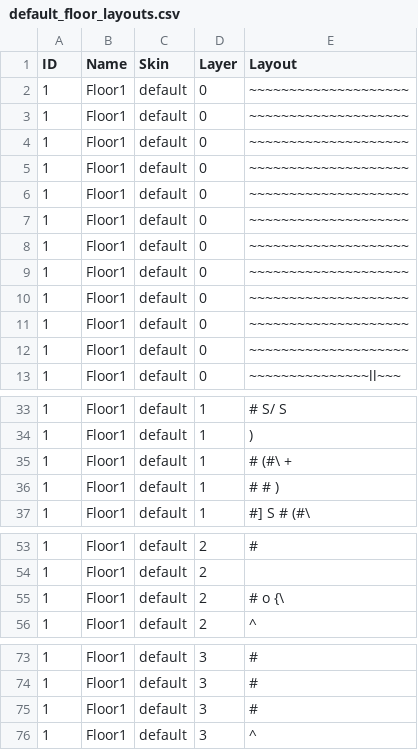
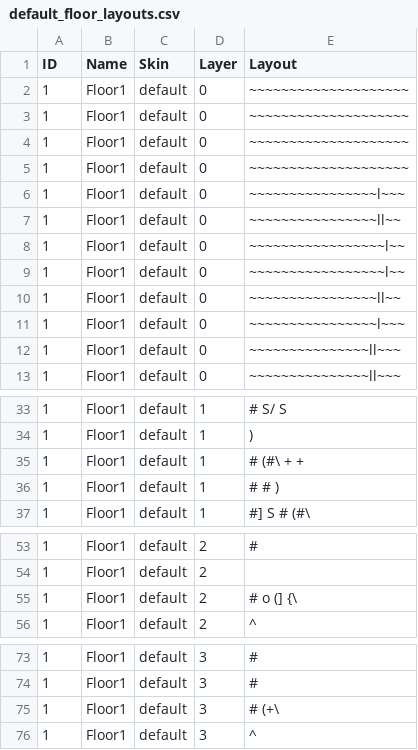
Before and after one commit to kwoolter/Nimrod, a CSV file: model/Squoids_data/default_floor_layouts.csv, drawn as a sheet; only a part is shown, gaps mark what is left out.

Commit message:
added other blocks

```diff
--- a/model/Squoids_data/default_floor_layouts.csv
+++ b/model/Squoids_data/default_floor_layouts.csv
@@ -5,9 +5,9 @@ ID,Name,Skin,Layer,Layout
 1,Floor1,default,0,~~~~~~~~~~~~~~~~~~~~
-1,Floor1,default,0,~~~~~~~~~~~~~~~~~~~~
-1,Floor1,default,0,~~~~~~~~~~~~~~~~~~~~
-1,Floor1,default,0,~~~~~~~~~~~~~~~~~~~~
-1,Floor1,default,0,~~~~~~~~~~~~~~~~~~~~
-1,Floor1,default,0,~~~~~~~~~~~~~~~~~~~~
-1,Floor1,default,0,~~~~~~~~~~~~~~~~~~~~
-1,Floor1,default,0,~~~~~~~~~~~~~~~~~~~~
+1,Floor1,default,0,~~~~~~~~~~~~~~~~l~~~
+1,Floor1,default,0,~~~~~~~~~~~~~~~~ll~~
+1,Floor1,default,0,~~~~~~~~~~~~~~~~~l~~
+1,Floor1,default,0,~~~~~~~~~~~~~~~~~l~~
+1,Floor1,default,0,~~~~~~~~~~~~~~~~ll~~
+1,Floor1,default,0,~~~~~~~~~~~~~~~~l~~~
+1,Floor1,default,0,~~~~~~~~~~~~~~~ll~~~
 1,Floor1,default,0,~~~~~~~~~~~~~~~ll~~~
@@ -34,3 +34,3 @@ ID,Name,Skin,Layer,Layout
 1,Floor1,default,1,         )
-1,Floor1,default,1,#       (#\        +
+1,Floor1,default,1,#       (#\    +   +
 1,Floor1,default,1,#        #     )
@@ -54,3 +54,3 @@ ID,Name,Skin,Layer,Layout
 1,Floor1,default,2,
-1,Floor1,default,2,#        o        {\
+1,Floor1,default,2,#        o     (] {\
 1,Floor1,default,2,^
@@ -74,3 +74,3 @@ ID,Name,Skin,Layer,Layout
 1,Floor1,default,3,#
-1,Floor1,default,3,#
+1,Floor1,default,3,#               (+\
 1,Floor1,default,3,^
```
